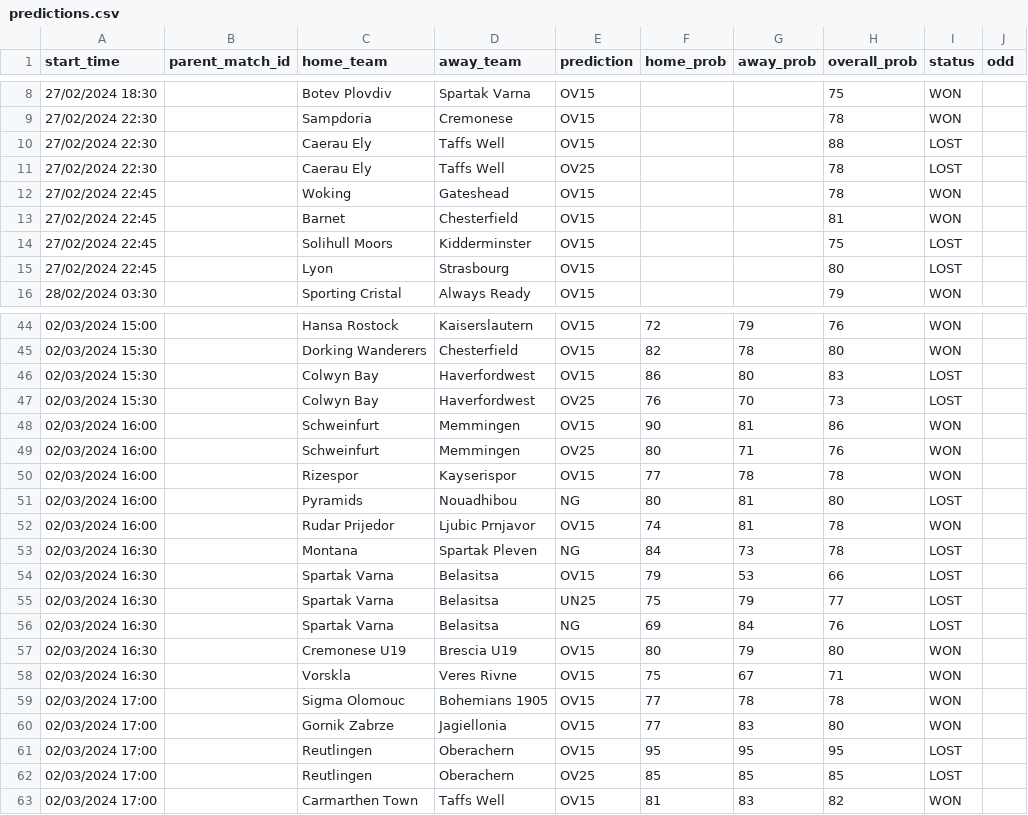
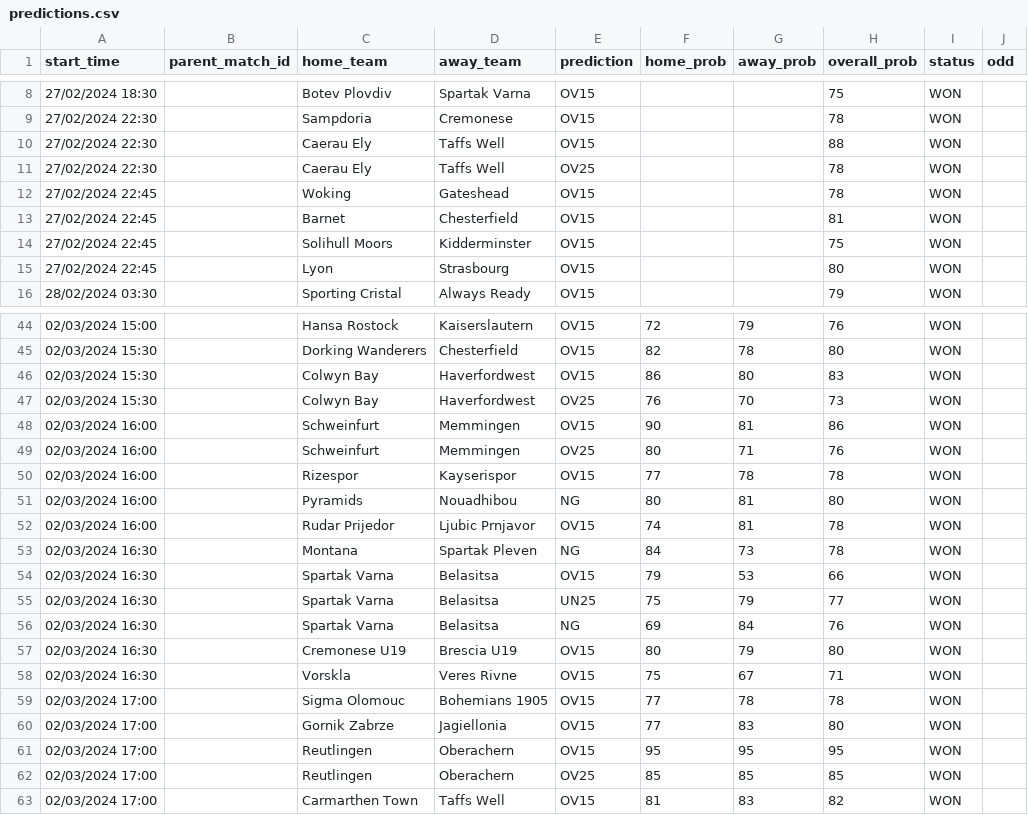
Before and after one commit to dennis-mutethia/soccer-predictions, a CSV file: docs/predictions.csv, drawn as a sheet; only a part is shown, gaps mark what is left out; the diff covers the shown part only.

Commit message:
Update predictions.csv

```diff
--- a/docs/predictions.csv
+++ b/docs/predictions.csv
@@ -9,8 +9,8 @@ start_time,parent_match_id,home_team,away_team,prediction,home_prob,away_prob,ov
 27/02/2024 22:30,,Sampdoria,Cremonese,OV15,,,78,WON,
-27/02/2024 22:30,,Caerau Ely,Taffs Well,OV15,,,88,LOST,
-27/02/2024 22:30,,Caerau Ely,Taffs Well,OV25,,,78,LOST,
+27/02/2024 22:30,,Caerau Ely,Taffs Well,OV15,,,88,WON,
+27/02/2024 22:30,,Caerau Ely,Taffs Well,OV25,,,78,WON,
 27/02/2024 22:45,,Woking,Gateshead,OV15,,,78,WON,
 27/02/2024 22:45,,Barnet,Chesterfield,OV15,,,81,WON,
-27/02/2024 22:45,,Solihull Moors,Kidderminster,OV15,,,75,LOST,
-27/02/2024 22:45,,Lyon,Strasbourg,OV15,,,80,LOST,
+27/02/2024 22:45,,Solihull Moors,Kidderminster,OV15,,,75,WON,
+27/02/2024 22:45,,Lyon,Strasbourg,OV15,,,80,WON,
 28/02/2024 03:30,,Sporting Cristal,Always Ready,OV15,,,79,WON,
@@ -45,4 +45,4 @@ start_time,parent_match_id,home_team,away_team,prediction,home_prob,away_prob,ov
 02/03/2024 15:30,,Dorking Wanderers,Chesterfield,OV15,82,78,80,WON,
-02/03/2024 15:30,,Colwyn Bay,Haverfordwest,OV15,86,80,83,LOST,
-02/03/2024 15:30,,Colwyn Bay,Haverfordwest,OV25,76,70,73,LOST,
+02/03/2024 15:30,,Colwyn Bay,Haverfordwest,OV15,86,80,83,WON,
+02/03/2024 15:30,,Colwyn Bay,Haverfordwest,OV25,76,70,73,WON,
 02/03/2024 16:00,,Schweinfurt,Memmingen,OV15,90,81,86,WON,
@@ -50,8 +50,8 @@ start_time,parent_match_id,home_team,away_team,prediction,home_prob,away_prob,ov
 02/03/2024 16:00,,Rizespor,Kayserispor,OV15,77,78,78,WON,
-02/03/2024 16:00,,Pyramids,Nouadhibou,NG,80,81,80,LOST,
+02/03/2024 16:00,,Pyramids,Nouadhibou,NG,80,81,80,WON,
 02/03/2024 16:00,,Rudar Prijedor,Ljubic Prnjavor,OV15,74,81,78,WON,
-02/03/2024 16:30,,Montana,Spartak Pleven,NG,84,73,78,LOST,
-02/03/2024 16:30,,Spartak Varna,Belasitsa,OV15,79,53,66,LOST,
-02/03/2024 16:30,,Spartak Varna,Belasitsa,UN25,75,79,77,LOST,
-02/03/2024 16:30,,Spartak Varna,Belasitsa,NG,69,84,76,LOST,
+02/03/2024 16:30,,Montana,Spartak Pleven,NG,84,73,78,WON,
+02/03/2024 16:30,,Spartak Varna,Belasitsa,OV15,79,53,66,WON,
+02/03/2024 16:30,,Spartak Varna,Belasitsa,UN25,75,79,77,WON,
+02/03/2024 16:30,,Spartak Varna,Belasitsa,NG,69,84,76,WON,
 02/03/2024 16:30,,Cremonese U19,Brescia U19,OV15,80,79,80,WON,
@@ -60,4 +60,4 @@ start_time,parent_match_id,home_team,away_team,prediction,home_prob,away_prob,ov
 02/03/2024 17:00,,Gornik Zabrze,Jagiellonia,OV15,77,83,80,WON,
-02/03/2024 17:00,,Reutlingen,Oberachern,OV15,95,95,95,LOST,
-02/03/2024 17:00,,Reutlingen,Oberachern,OV25,85,85,85,LOST,
+02/03/2024 17:00,,Reutlingen,Oberachern,OV15,95,95,95,WON,
+02/03/2024 17:00,,Reutlingen,Oberachern,OV25,85,85,85,WON,
 02/03/2024 17:00,,Carmarthen Town,Taffs Well,OV15,81,83,82,WON,
```
Also changed, not shown: 30 edited cells elsewhere in this file.
